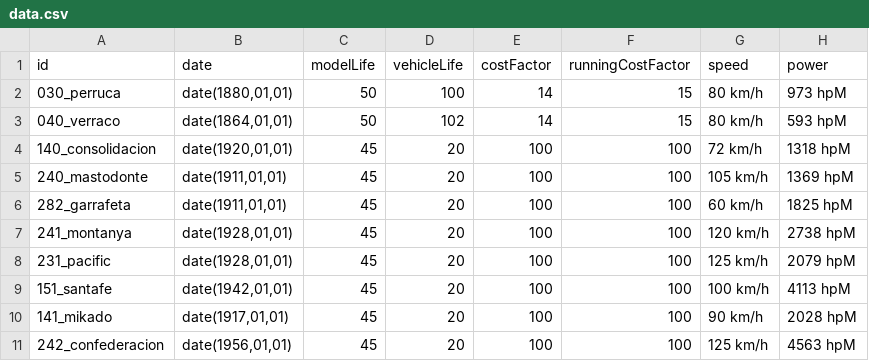
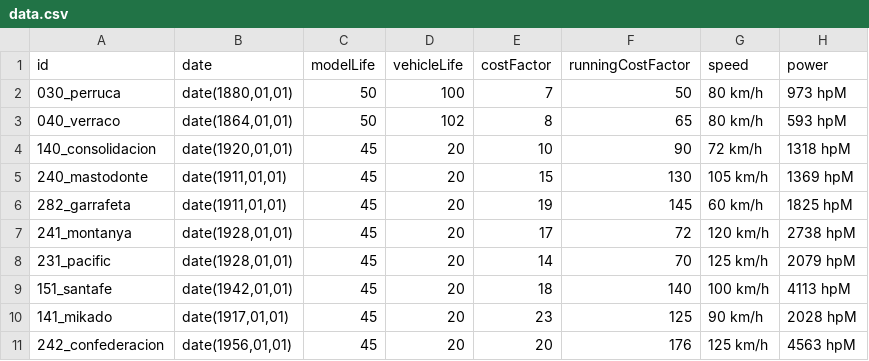
Before and after one commit to spainishset/spainset-engines, a CSV file: src/steam/data.csv, drawn as a sheet; only a part is shown; the diff names each change by its address in the sheet, - before the commit and + after, or states it on an @@ line.

Commit message:
Update calculates costs

```diff
--- a/src/steam/data.csv
+++ b/src/steam/data.csv
-E2 (costFactor): 14
+E2 (costFactor): 7
-F2 (runningCostFactor): 15
+F2 (runningCostFactor): 50
-E3 (costFactor): 14
+E3 (costFactor): 8
-F3 (runningCostFactor): 15
+F3 (runningCostFactor): 65
-E4 (costFactor): 100
+E4 (costFactor): 10
-F4 (runningCostFactor): 100
+F4 (runningCostFactor): 90
-E5 (costFactor): 100
+E5 (costFactor): 15
-F5 (runningCostFactor): 100
+F5 (runningCostFactor): 130
-E6 (costFactor): 100
+E6 (costFactor): 19
-F6 (runningCostFactor): 100
+F6 (runningCostFactor): 145
-E7 (costFactor): 100
+E7 (costFactor): 17
-F7 (runningCostFactor): 100
+F7 (runningCostFactor): 72
-E8 (costFactor): 100
+E8 (costFactor): 14
-F8 (runningCostFactor): 100
+F8 (runningCostFactor): 70
-E9 (costFactor): 100
+E9 (costFactor): 18
-F9 (runningCostFactor): 100
+F9 (runningCostFactor): 140
-E10 (costFactor): 100
+E10 (costFactor): 23
-F10 (runningCostFactor): 100
+F10 (runningCostFactor): 125
-E11 (costFactor): 100
+E11 (costFactor): 20
-F11 (runningCostFactor): 100
+F11 (runningCostFactor): 176
```
Also changed, not shown: 1 other file.
